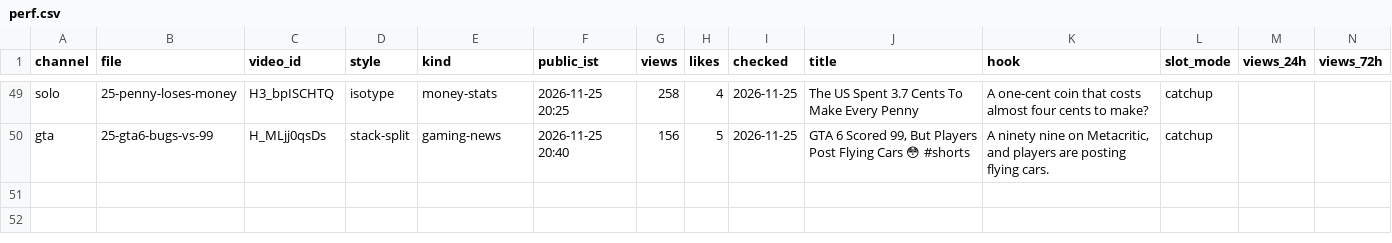
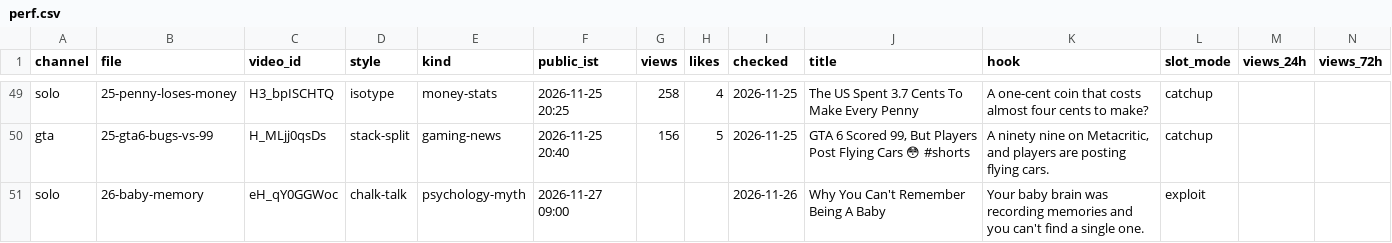
Before and after one commit to ffrastogi737-art/Faltu, a CSV file: shorts-out/perf.csv, drawn as a sheet; only a part is shown, gaps mark what is left out; the diff names each change by its address in the sheet, - before the commit and + after, or states it on an @@ line.

```diff
--- a/shorts-out/perf.csv
+++ b/shorts-out/perf.csv
+row 51: solo | 26-baby-memory | eH_qY0GGWoc | chalk-talk | psychology-myth | 2026-11-27 09:00 |  |  | 2026-11-26 | Why You Can't Remember Being A Baby | Your baby brain was recording memories and you can't find a single one. | exploit
```
Also changed, not shown: 4 other files.
